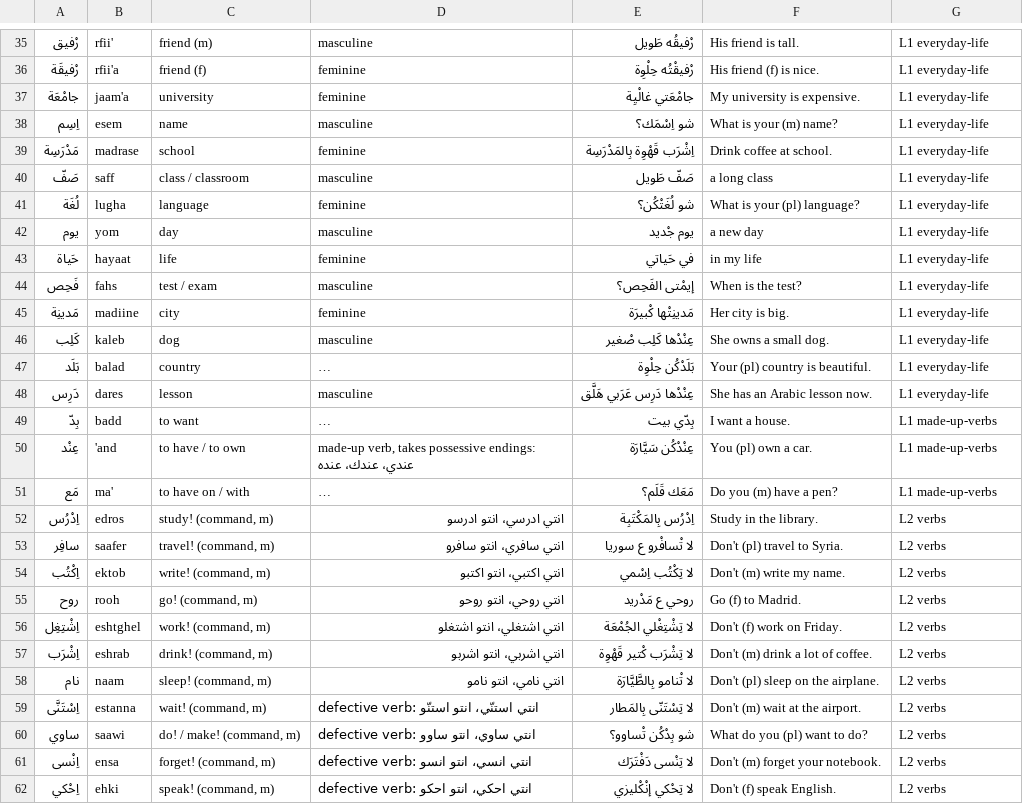
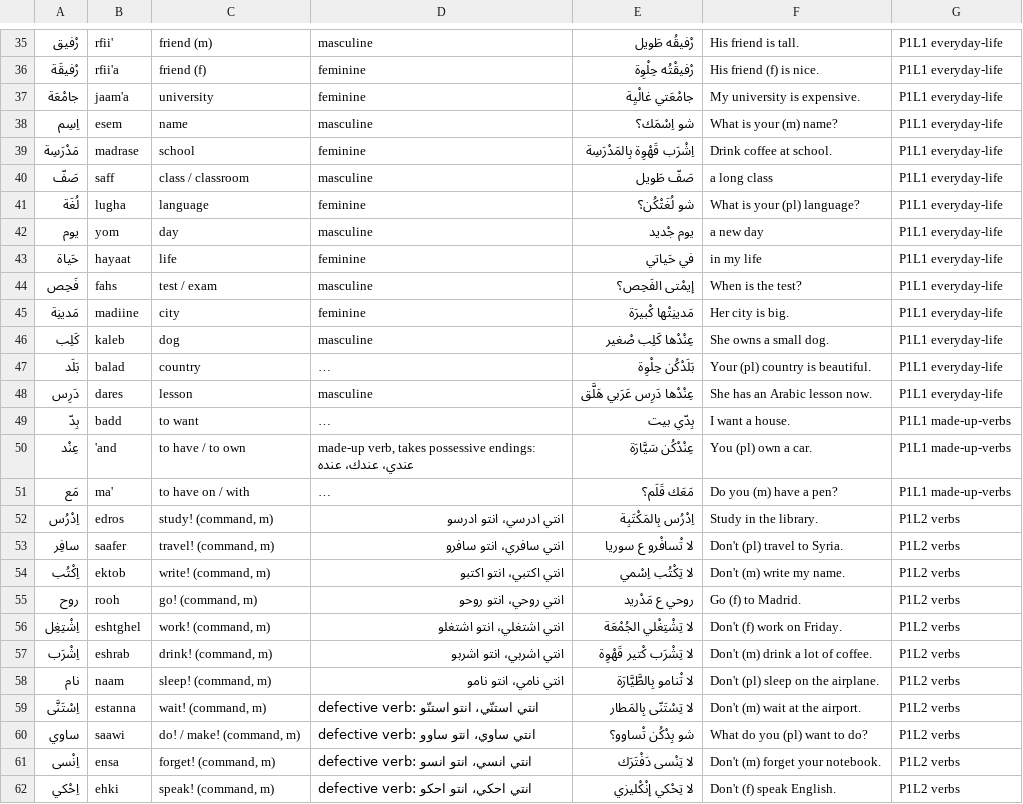
Before and after one commit to juliancg24/levantine-arabic, a TSV file: anki/vocab-part1-lessons1-5.tsv, drawn as a sheet; only a part is shown, gaps mark what is left out; long unchanged cells end in …; the diff covers the shown part only; the diff names each change by its address in the sheet, - before the commit and + after, or states it on an @@ line.

```diff
--- a/anki/vocab-part1-lessons1-5.tsv
+++ b/anki/vocab-part1-lessons1-5.tsv
-G35:G48: L1 everyday-life
+G35:G48: P1L1 everyday-life
-G49:G51: L1 made-up-verbs
+G49:G51: P1L1 made-up-verbs
-G52:G62: L2 verbs
+G52:G62: P1L2 verbs
```
Also changed, not shown: 1 added row, 1 removed row and 158 edited cells elsewhere in this file, anki/grammar-lesson-notes.tsv, anki/grammar-part1-lessons1-5.tsv, 4 other files.
